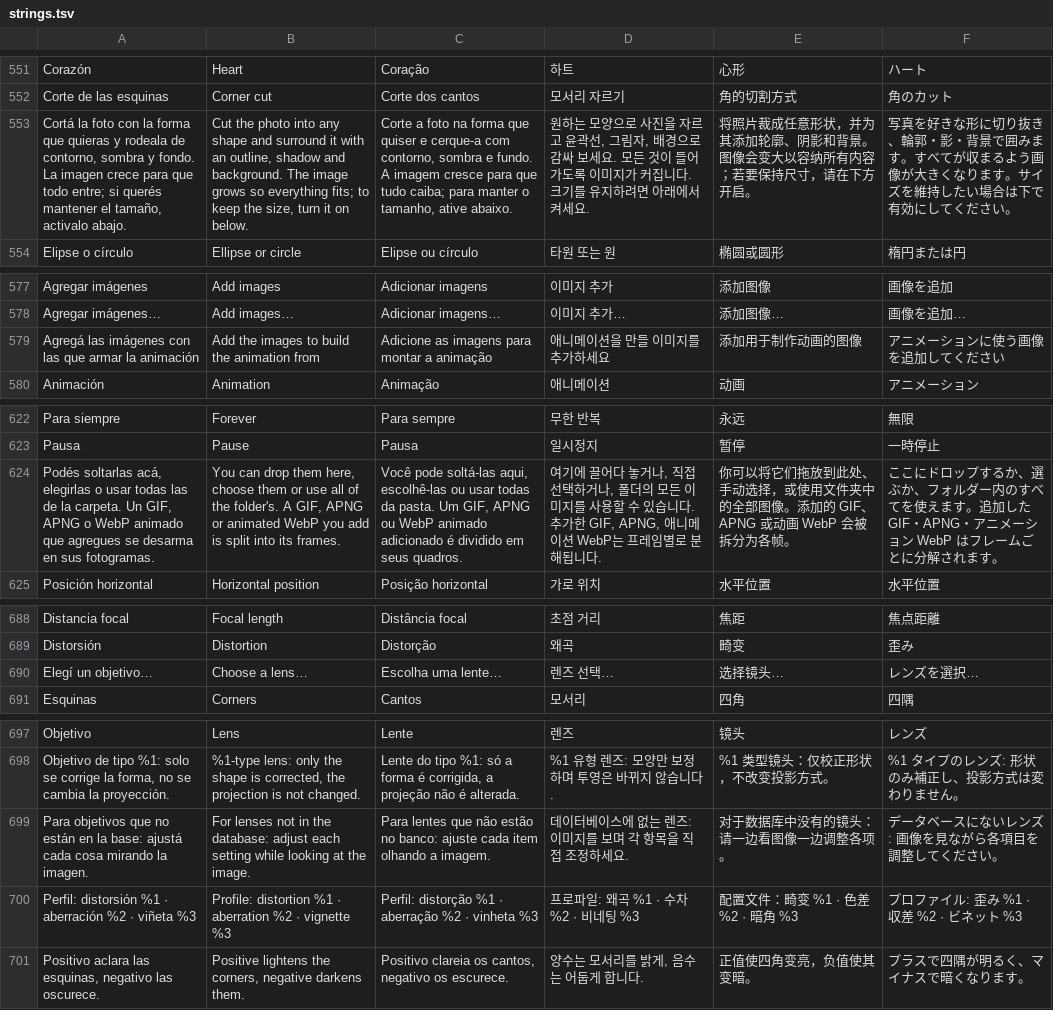
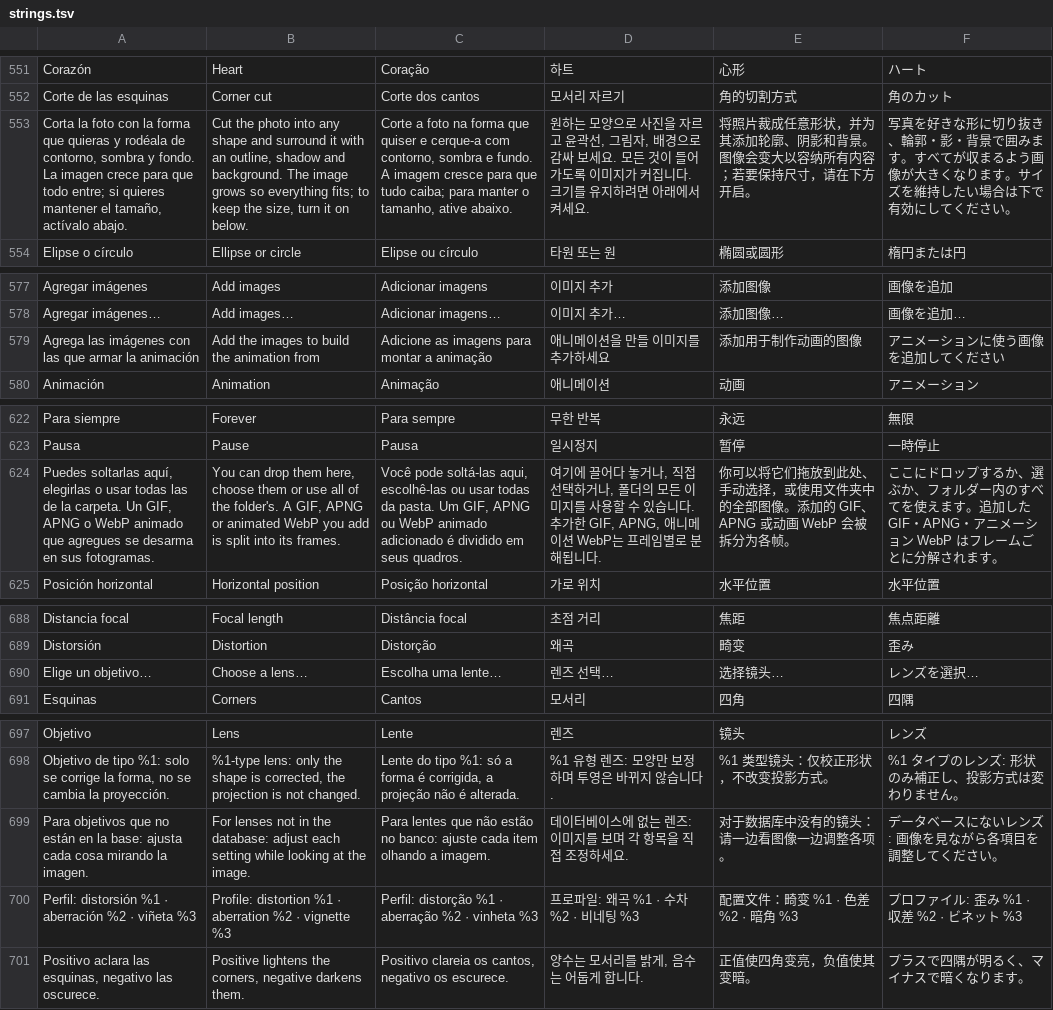
Before and after one commit to VuloB1/ProjectFoxy, a TSV file: i18n/strings.tsv, drawn as a sheet; only a part is shown, gaps mark what is left out; the diff covers the shown part only; the diff names each change by its address in the sheet, - before the commit and + after, or states it on an @@ line.

```diff
--- a/i18n/strings.tsv
+++ b/i18n/strings.tsv
-A553: Cortá la foto con la forma que quieras y rodeala de contorno, sombra y fondo. La imagen crece para que todo entre; si querés mantener el tamaño, activalo abajo.
+A553: Corta la foto con la forma que quieras y rodéala de contorno, sombra y fondo. La imagen crece para que todo entre; si quieres mantener el tamaño, actívalo abajo.
-A579: Agregá las imágenes…
+A579: Agrega las imágenes…
-A624: Podés soltarlas acá, elegirlas o…
+A624: Puedes soltarlas aquí, elegirlas o…
-A690: Elegí un objetivo…
+A690: Elige un objetivo…
-A699: …la base: ajustá cada cosa…
+A699: …la base: ajusta cada cosa…
```
Also changed, not shown: 20 edited cells elsewhere in this file, 17 other files.
